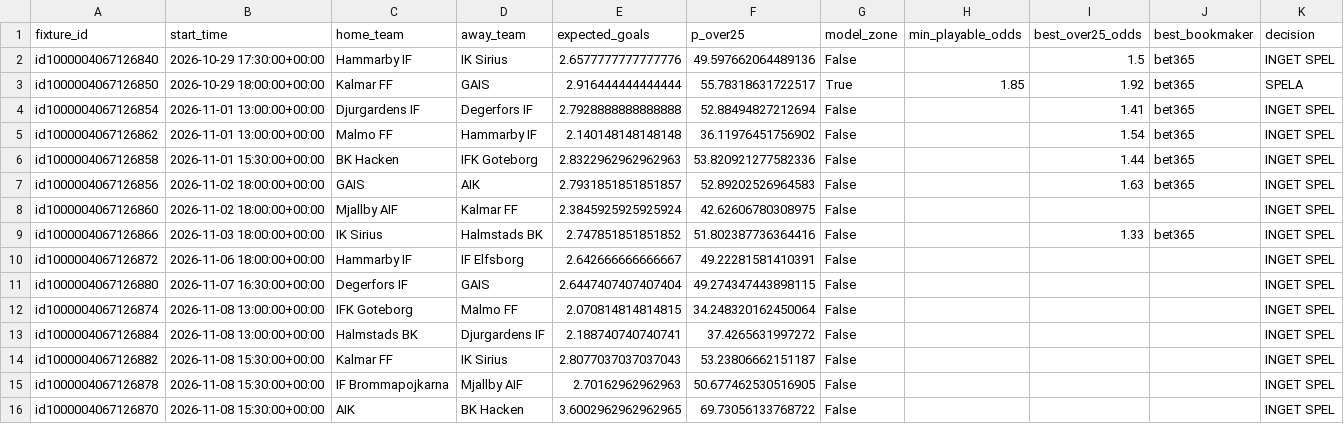
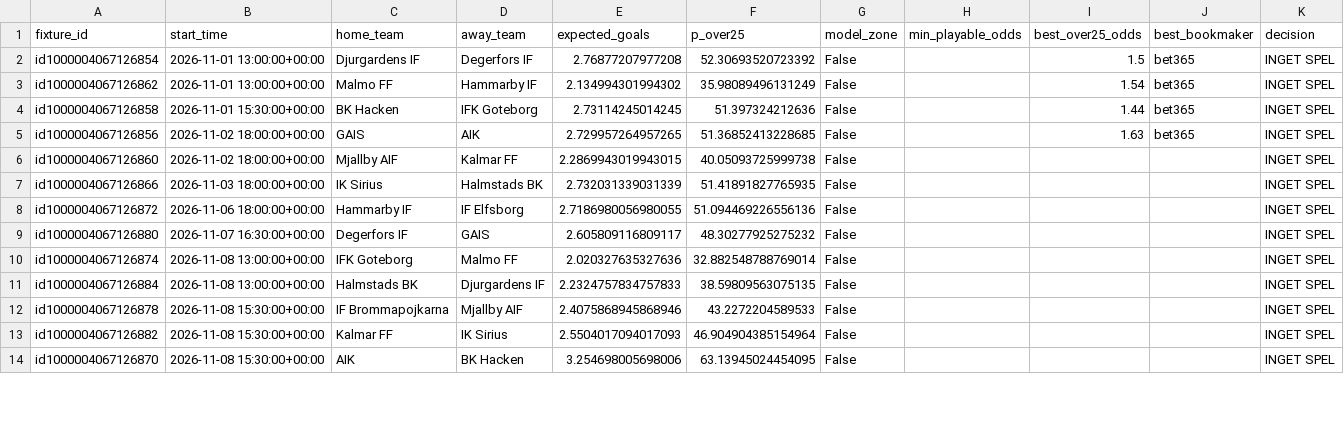
Before and after one commit to sebass80s/allsvenskan-ou25, a CSV file: data/allsvenskan_live_ou25.csv, drawn as a sheet; only a part is shown; the diff covers the shown part only.

```diff
--- a/data/allsvenskan_live_ou25.csv
+++ b/data/allsvenskan_live_ou25.csv
@@ -1,16 +1,14 @@
 fixture_id,start_time,home_team,away_team,expected_goals,p_over25,model_zone,min_playable_odds,best_over25_odds,best_bookmaker,decision
-id1000004067126840,2026-10-29 17:30:00+00:00,Hammarby IF,IK Sirius,2.6577777777777776,49.597662064489136,False,,1.5,bet365,INGET SPEL
-id1000004067126850,2026-10-29 18:00:00+00:00,Kalmar FF,GAIS,2.916444444444444,55.78318631722517,True,1.85,1.92,bet365,SPELA
-id1000004067126854,2026-11-01 13:00:00+00:00,Djurgardens IF,Degerfors IF,2.7928888888888888,52.88494827212694,False,,1.41,bet365,INGET SPEL
-id1000004067126862,2026-11-01 13:00:00+00:00,Malmo FF,Hammarby IF,2.140148148148148,36.11976451756902,False,,1.54,bet365,INGET SPEL
-id1000004067126858,2026-11-01 15:30:00+00:00,BK Hacken,IFK Goteborg,2.8322962962962963,53.820921277582336,False,,1.44,bet365,INGET SPEL
-id1000004067126856,2026-11-02 18:00:00+00:00,GAIS,AIK,2.7931851851851857,52.89202526964583,False,,1.63,bet365,INGET SPEL
-id1000004067126860,2026-11-02 18:00:00+00:00,Mjallby AIF,Kalmar FF,2.3845925925925924,42.62606780308975,False,,,,INGET SPEL
-id1000004067126866,2026-11-03 18:00:00+00:00,IK Sirius,Halmstads BK,2.747851851851852,51.802387736364416,False,,1.33,bet365,INGET SPEL
-id1000004067126872,2026-11-06 18:00:00+00:00,Hammarby IF,IF Elfsborg,2.642666666666667,49.22281581410391,False,,,,INGET SPEL
-id1000004067126880,2026-11-07 16:30:00+00:00,Degerfors IF,GAIS,2.6447407407407404,49.274347443898115,False,,,,INGET SPEL
-id1000004067126874,2026-11-08 13:00:00+00:00,IFK Goteborg,Malmo FF,2.070814814814815,34.248320162450064,False,,,,INGET SPEL
-id1000004067126884,2026-11-08 13:00:00+00:00,Halmstads BK,Djurgardens IF,2.188740740740741,37.4265631997272,False,,,,INGET SPEL
-id1000004067126882,2026-11-08 15:30:00+00:00,Kalmar FF,IK Sirius,2.8077037037037043,53.23806662151187,False,,,,INGET SPEL
-id1000004067126878,2026-11-08 15:30:00+00:00,IF Brommapojkarna,Mjallby AIF,2.70162962962963,50.677462530516905,False,,,,INGET SPEL
-id1000004067126870,2026-11-08 15:30:00+00:00,AIK,BK Hacken,3.6002962962962965,69.73056133768722,False,,,,INGET SPEL
+id1000004067126854,2026-11-01 13:00:00+00:00,Djurgardens IF,Degerfors IF,2.76877207977208,52.30693520723392,False,,1.5,bet365,INGET SPEL
+id1000004067126862,2026-11-01 13:00:00+00:00,Malmo FF,Hammarby IF,2.134994301994302,35.98089496131249,False,,1.54,bet365,INGET SPEL
+id1000004067126858,2026-11-01 15:30:00+00:00,BK Hacken,IFK Goteborg,2.73114245014245,51.397324212636,False,,1.44,bet365,INGET SPEL
+id1000004067126856,2026-11-02 18:00:00+00:00,GAIS,AIK,2.729957264957265,51.36852413228685,False,,1.63,bet365,INGET SPEL
+id1000004067126860,2026-11-02 18:00:00+00:00,Mjallby AIF,Kalmar FF,2.2869943019943015,40.05093725999738,False,,,,INGET SPEL
+id1000004067126866,2026-11-03 18:00:00+00:00,IK Sirius,Halmstads BK,2.732031339031339,51.41891827765935,False,,,,INGET SPEL
+id1000004067126872,2026-11-06 18:00:00+00:00,Hammarby IF,IF Elfsborg,2.7186980056980055,51.094469226556136,False,,,,INGET SPEL
+id1000004067126880,2026-11-07 16:30:00+00:00,Degerfors IF,GAIS,2.605809116809117,48.30277925275232,False,,,,INGET SPEL
+id1000004067126874,2026-11-08 13:00:00+00:00,IFK Goteborg,Malmo FF,2.020327635327636,32.882548788769014,False,,,,INGET SPEL
+id1000004067126884,2026-11-08 13:00:00+00:00,Halmstads BK,Djurgardens IF,2.2324757834757833,38.59809563075135,False,,,,INGET SPEL
+id1000004067126878,2026-11-08 15:30:00+00:00,IF Brommapojkarna,Mjallby AIF,2.4075868945868946,43.2272204589533,False,,,,INGET SPEL
+id1000004067126882,2026-11-08 15:30:00+00:00,Kalmar FF,IK Sirius,2.5504017094017093,46.904904385154964,False,,,,INGET SPEL
+id1000004067126870,2026-11-08 15:30:00+00:00,AIK,BK Hacken,3.254698005698006,63.13945024454095,False,,,,INGET SPEL
```
Also changed, not shown: 1 added row, 1 removed row and 25 edited cells elsewhere in this file, data/allsvenskan_forward_log.csv, data/allsvenskan_live_v2_b.csv, 1 other file.
